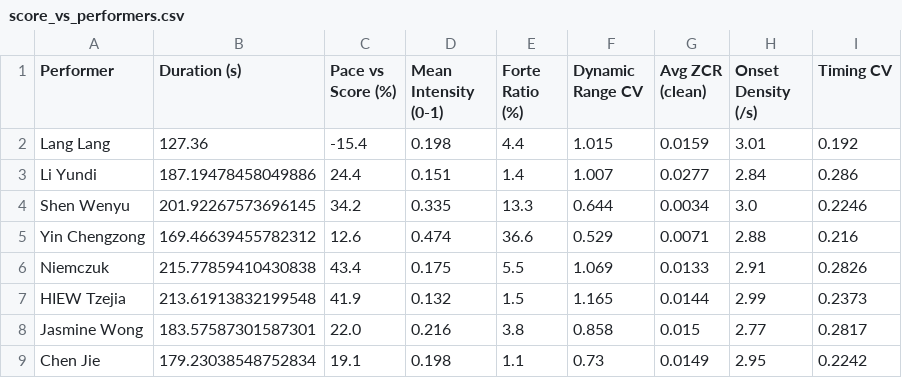
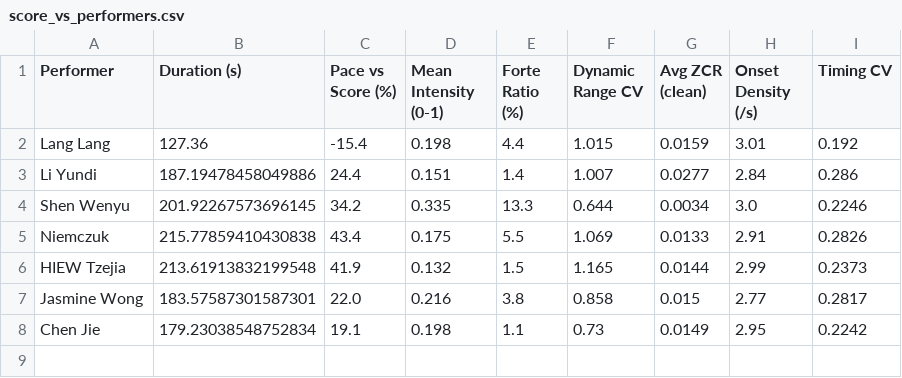
Before and after one commit to xtzx402/piano-performance-analysis, a CSV file: results_ultimate/score_vs_performers.csv, drawn as a sheet; the diff names each change by its address in the sheet, - before the commit and + after, or states it on an @@ line.

```diff
--- a/results_ultimate/score_vs_performers.csv
+++ b/results_ultimate/score_vs_performers.csv
-row 5: Yin Chengzong | 169.46639455782312 | 12.6 | 0.474 | 36.6 | 0.529 | 0.0071 | 2.88 | 0.216
```
Also changed, not shown: results_ultimate/section_analysis.csv, 20 other files.
